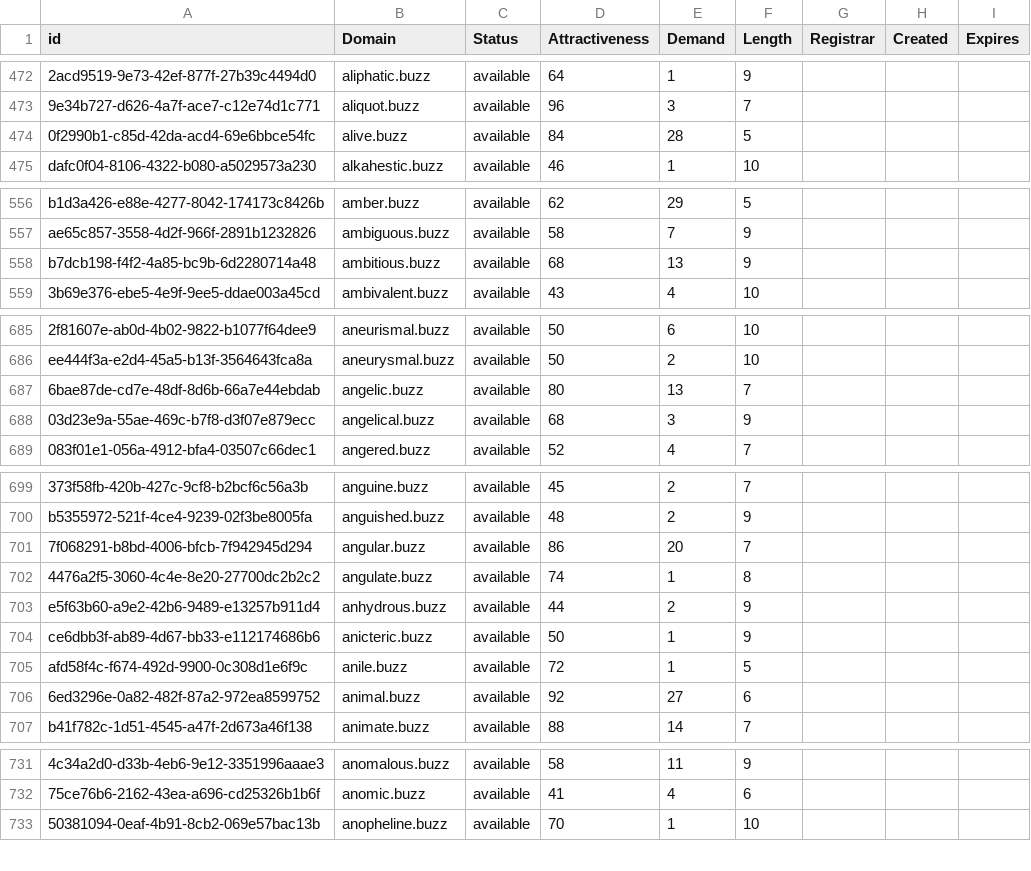
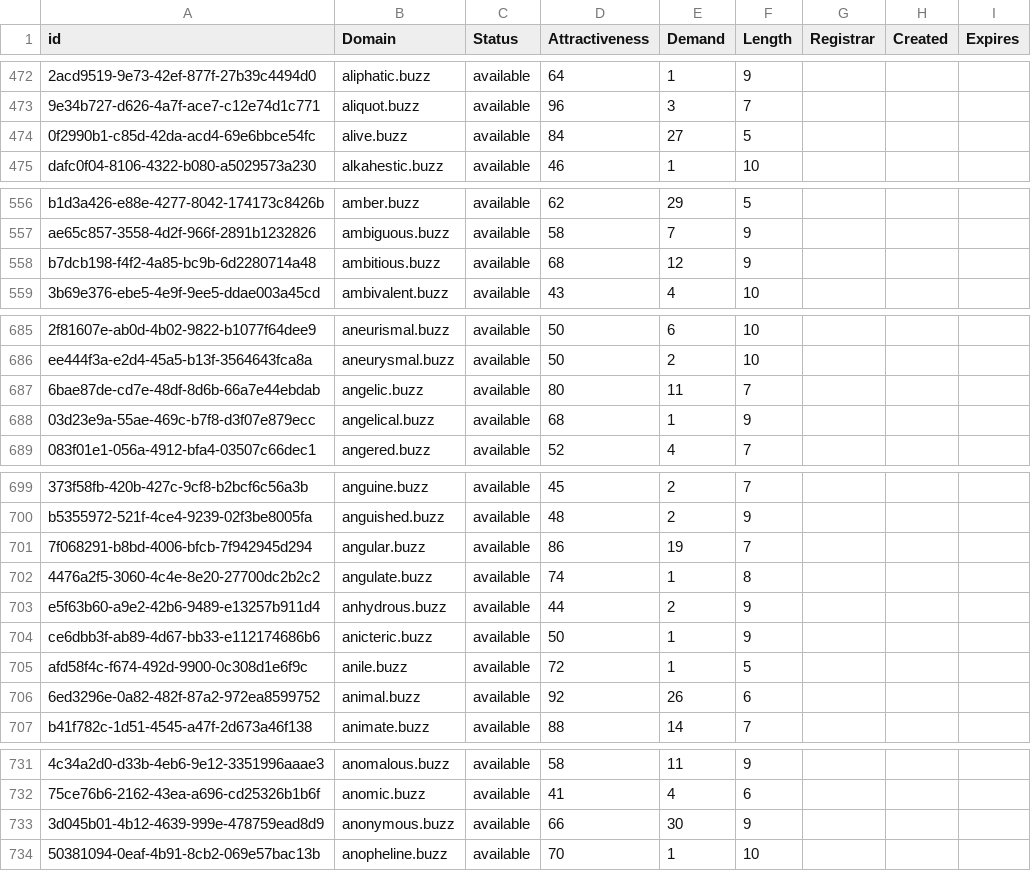
Before and after one commit to UniqueDomains/buzz-oneword-domains, a CSV file: buzz.csv, drawn as a sheet; only a part is shown, gaps mark what is left out; the diff covers the shown part only; the diff names each change by its address in the sheet, - before the commit and + after, or states it on an @@ line.

Commit message:
Domains update

```diff
--- a/buzz.csv
+++ b/buzz.csv
-E474 (Demand): 28
+E474 (Demand): 27
-E558 (Demand): 13
+E558 (Demand): 12
-E687 (Demand): 13
+E687 (Demand): 11
-E688 (Demand): 3
+E688 (Demand): 1
-E701 (Demand): 20
+E701 (Demand): 19
-E706 (Demand): 27
+E706 (Demand): 26
+row 733: 3d045b01-4b12-4639-999e-478759ead8d9 | anonymous.buzz | available | 66 | 30 | 9
```
Also changed, not shown: 15 edited cells elsewhere in this file, 2 other files.
